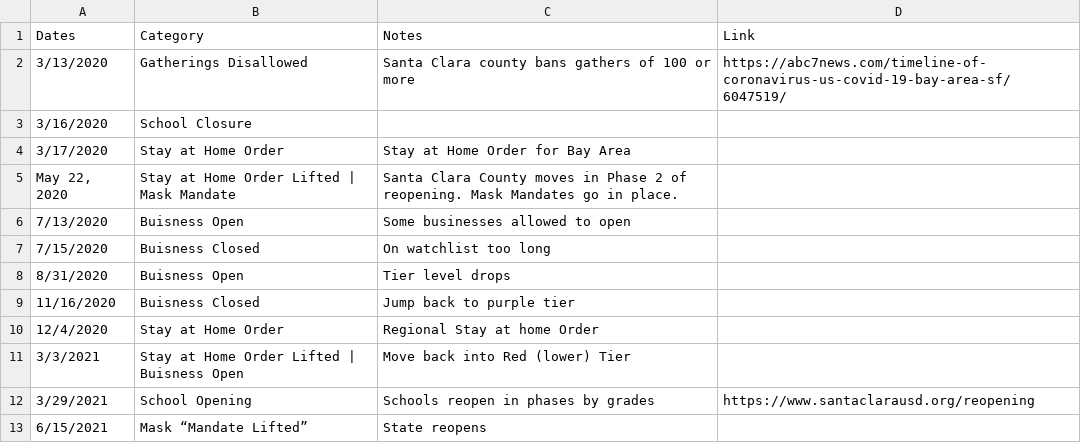
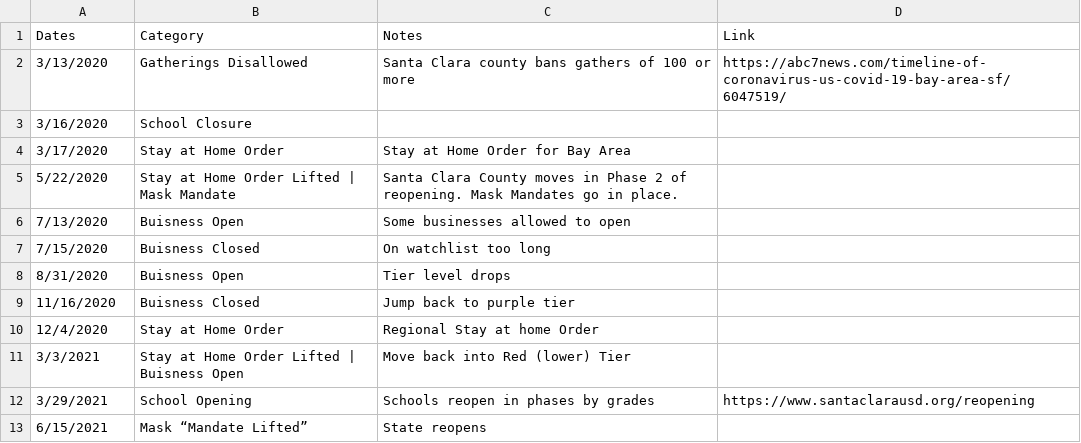
Before and after one commit to holiday-pettijohn/COVID-Tracking-Biola-Summer, a CSV file: Data/State Closure Data/County Closure Data/Santa Clara County, CA.csv, drawn as a sheet.

Commit message:
Fixed Dates and Graphed StayAtHomeLifted Data

```diff
--- a/Data/State Closure Data/County Closure Data/Santa Clara County, CA.csv
+++ b/Data/State Closure Data/County Closure Data/Santa Clara County, CA.csv
@@ -4,3 +4,3 @@ Dates,Category,Notes,Link
 3/17/2020,Stay at Home Order,Stay at Home Order for Bay Area ,
-"May 22, 2020",Stay at Home Order Lifted | Mask Mandate,Santa Clara County moves in Phase 2 of reopening. Mask Mandates go in place.,
+5/22/2020,Stay at Home Order Lifted | Mask Mandate,Santa Clara County moves in Phase 2 of reopening. Mask Mandates go in place.,
 7/13/2020,Buisness Open,Some businesses allowed to open,
```
Also changed, not shown: Data/State Closure Data/County Closure Data/San Diego County, CA.csv, 1 other file.
